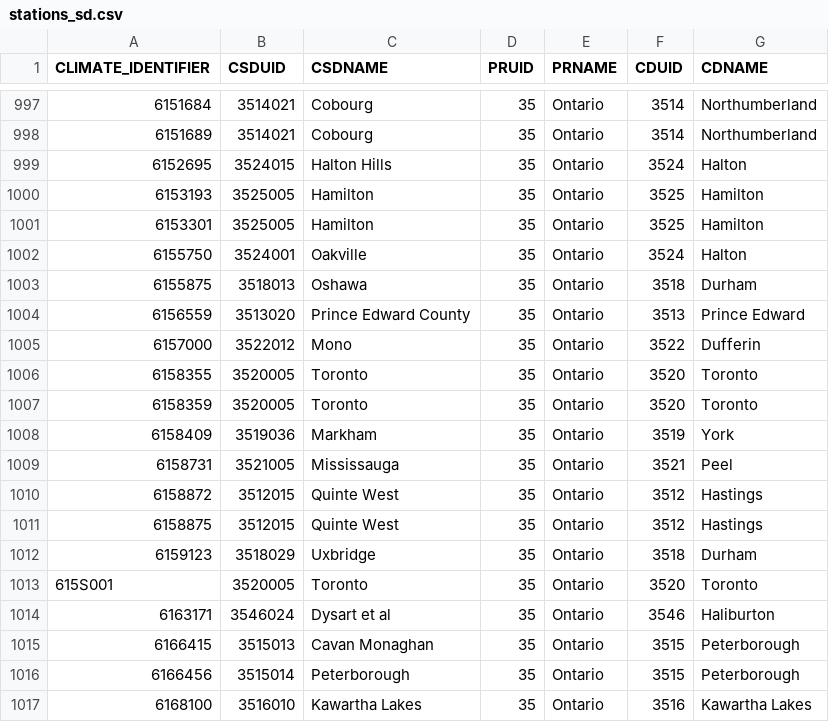
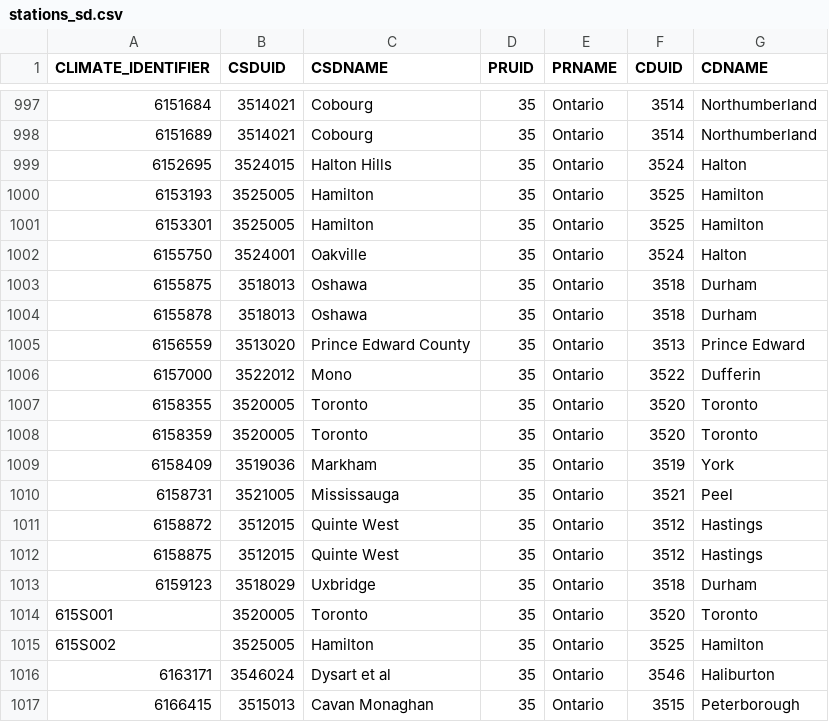
Before and after one commit to minnzc/Canada_Daily_Climate, a CSV file: DATA/stations/stations_sd.csv, drawn as a sheet; only a part is shown, gaps mark what is left out; the shorter side is filled out with more unchanged rows.

Commit message:
Update data: 25 May 2021

```diff
--- a/DATA/stations/stations_sd.csv
+++ b/DATA/stations/stations_sd.csv
@@ -1003,2 +1003,3 @@ CLIMATE_IDENTIFIER,CSDUID,CSDNAME,PRUID,PRNAME,CDUID,CDNAME
 6155875,3518013,Oshawa,35,Ontario,3518,Durham
+6155878,3518013,Oshawa,35,Ontario,3518,Durham
 6156559,3513020,Prince Edward County,35,Ontario,3513,Prince Edward
@@ -1013,2 +1014,3 @@ CLIMATE_IDENTIFIER,CSDUID,CSDNAME,PRUID,PRNAME,CDUID,CDNAME
 615S001,3520005,Toronto,35,Ontario,3520,Toronto
+615S002,3525005,Hamilton,35,Ontario,3525,Hamilton
 6163171,3546024,Dysart et al,35,Ontario,3546,Haliburton
```
Also changed, not shown: 1 other file.
